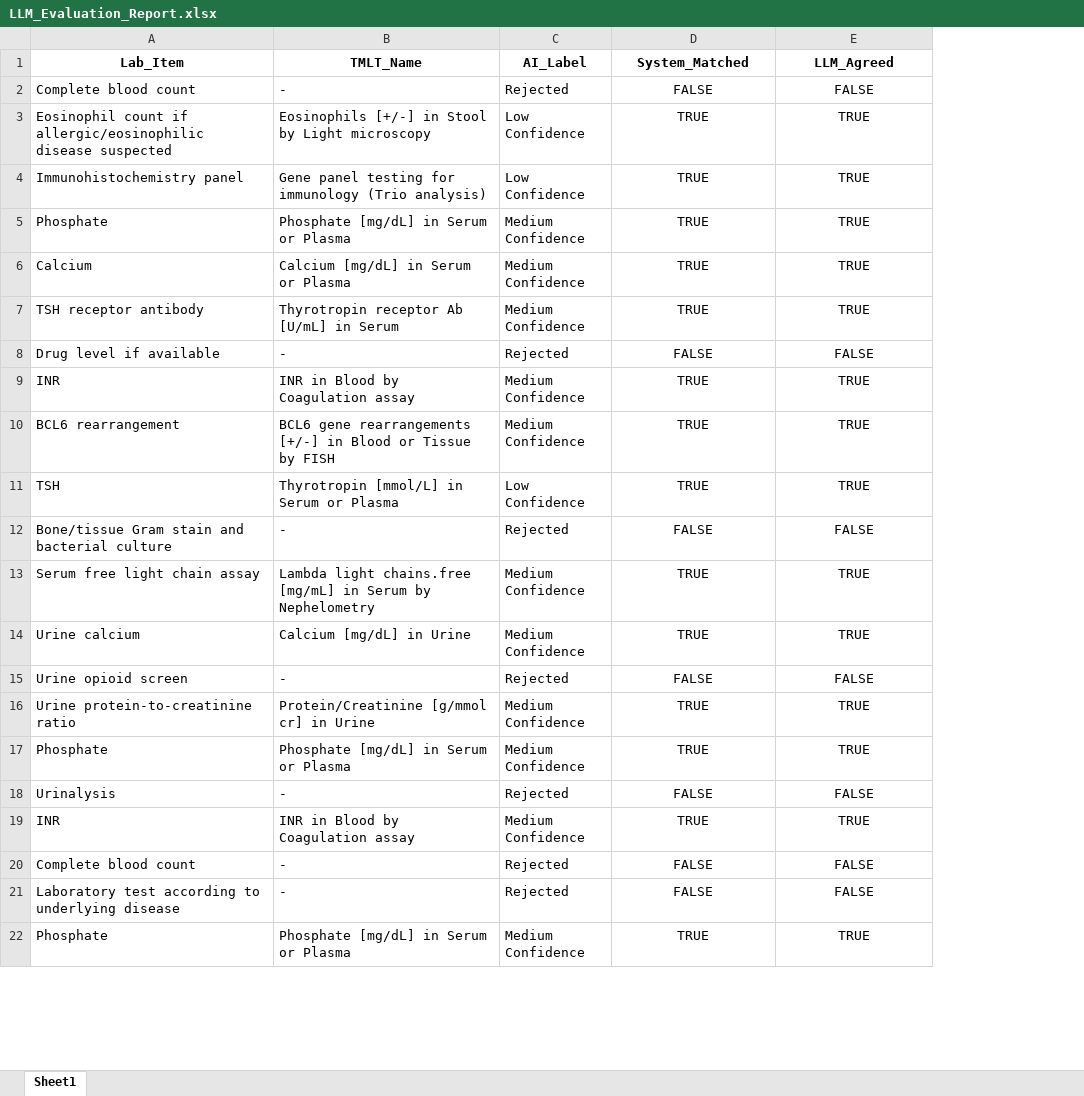
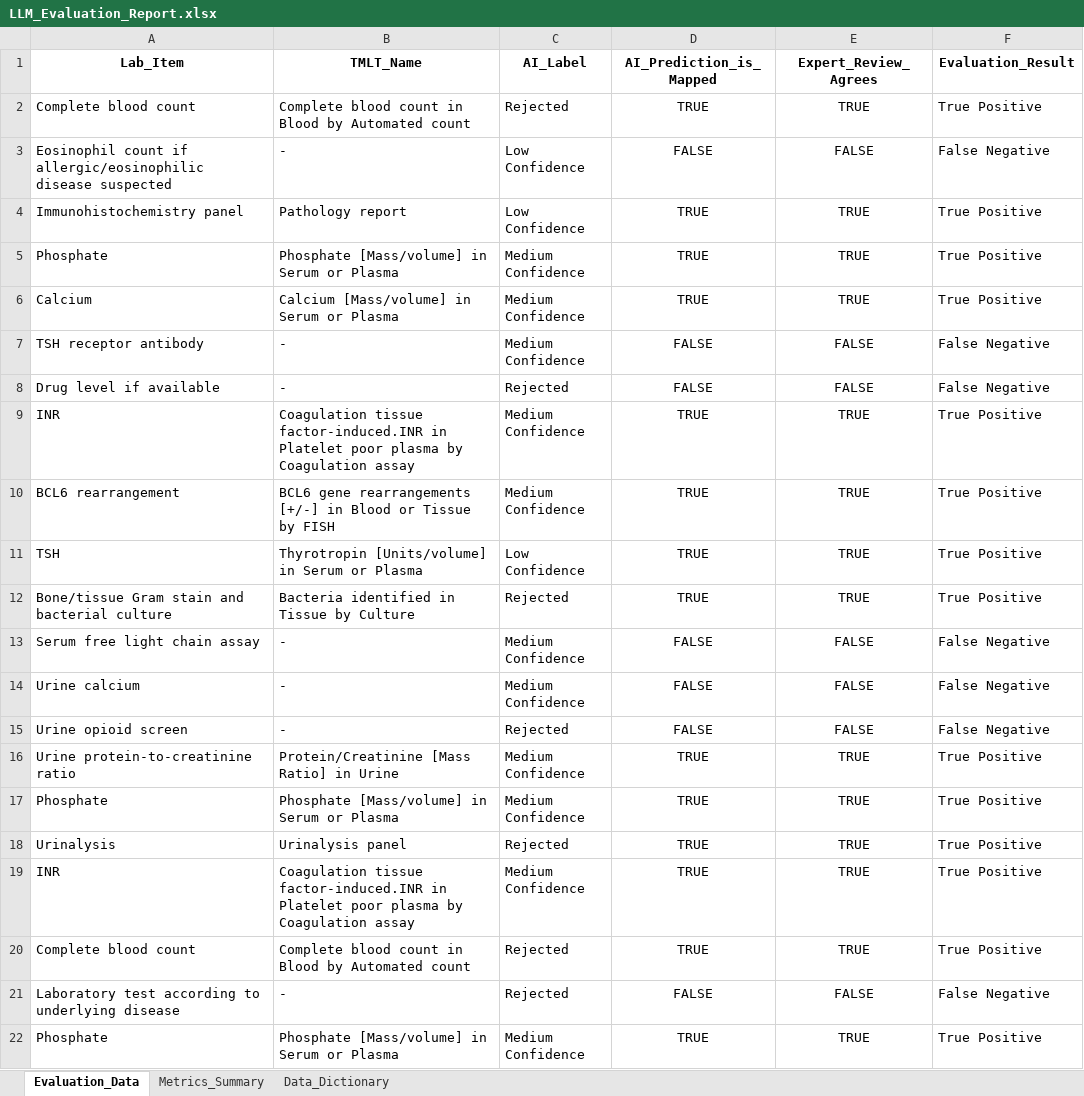
Before and after one commit to chanidapa14092547/AI-Driven-Clinical-Lab-Semantic-Mapping, an Excel workbook: output/TMLT/LLM_Evaluation_Report.xlsx, sheet Evaluation_Data, drawn as a sheet; only a part is shown; values as stored, in another font and other column widths than the file's, no borders; the diff covers the shown part only; the diff names each change by its address in the sheet, - before the commit and + after, or states it on an @@ line.

Commit message:
docs: implement senior feedback on F1 reports and README

```diff
--- a/output/TMLT/LLM_Evaluation_Report.xlsx (sheet Evaluation_Data)
+++ b/output/TMLT/LLM_Evaluation_Report.xlsx (sheet Evaluation_Data)
-sheet tab: Sheet1
+sheet tab: Evaluation_Data
+sheet tab: Metrics_Summary
+sheet tab: Data_Dictionary
+column F (Evaluation_Result), rows 2-22: True Positive | False Negative | True Positive | True Positive | True Positive | False Negative | False Negative | True Positive | True Positive | True Positive | True Positive | False Negative | False Negative | False Negative | True Positive | True Positive | True Positive | True Positive | True Positive | False Negative | True Positive
-D1: System_Matched
+D1: AI_Prediction_is_Mapped
-E1: LLM_Agreed
+E1: Expert_Review_Agrees
-B2 (TMLT_Name): -
+B2 (TMLT_Name): Complete blood count in Blood by Automated count
-D2 (AI_Prediction_is_Mapped): FALSE
+D2 (AI_Prediction_is_Mapped): TRUE
-E2 (Expert_Review_Agrees): FALSE
+E2 (Expert_Review_Agrees): TRUE
-B3 (TMLT_Name): Eosinophils [+/-] in Stool by Light microscopy
+B3 (TMLT_Name): -
-D3 (AI_Prediction_is_Mapped): TRUE
+D3 (AI_Prediction_is_Mapped): FALSE
-E3 (Expert_Review_Agrees): TRUE
+E3 (Expert_Review_Agrees): FALSE
-B4 (TMLT_Name): Gene panel testing for immunology (Trio analysis)
+B4 (TMLT_Name): Pathology report
-B5 (TMLT_Name): Phosphate [mg/dL] in Serum or Plasma
+B5 (TMLT_Name): Phosphate [Mass/volume] in Serum or Plasma
-B6 (TMLT_Name): Calcium [mg/dL] in Serum or Plasma
+B6 (TMLT_Name): Calcium [Mass/volume] in Serum or Plasma
-B7 (TMLT_Name): Thyrotropin receptor Ab [U/mL] in Serum
+B7 (TMLT_Name): -
-D7 (AI_Prediction_is_Mapped): TRUE
+D7 (AI_Prediction_is_Mapped): FALSE
-E7 (Expert_Review_Agrees): TRUE
+E7 (Expert_Review_Agrees): FALSE
-B9 (TMLT_Name): INR in Blood by Coagulation…
+B9 (TMLT_Name): Coagulation tissue factor-induced.INR in Platelet poor plasma by Coagulation…
-B11 (TMLT_Name): Thyrotropin [mmol/L] in Serum or Plasma
+B11 (TMLT_Name): Thyrotropin [Units/volume] in Serum or Plasma
-B12 (TMLT_Name): -
+B12 (TMLT_Name): Bacteria identified in Tissue by Culture
-D12 (AI_Prediction_is_Mapped): FALSE
+D12 (AI_Prediction_is_Mapped): TRUE
-E12 (Expert_Review_Agrees): FALSE
+E12 (Expert_Review_Agrees): TRUE
-B13 (TMLT_Name): Lambda light chains.free [mg/mL] in Serum by Nephelometry
+B13 (TMLT_Name): -
-D13:D14 (AI_Prediction_is_Mapped): TRUE
+D13:D14 (AI_Prediction_is_Mapped): FALSE
-E13:E14 (Expert_Review_Agrees): TRUE
+E13:E14 (Expert_Review_Agrees): FALSE
-B14 (TMLT_Name): Calcium [mg/dL] in Urine
+B14 (TMLT_Name): -
-B16 (TMLT_Name): Protein/Creatinine [g/mmol cr] in Urine
+B16 (TMLT_Name): Protein/Creatinine [Mass Ratio] in Urine
-B17 (TMLT_Name): Phosphate [mg/dL] in Serum or Plasma
+B17 (TMLT_Name): Phosphate [Mass/volume] in Serum or Plasma
-B18 (TMLT_Name): -
+B18 (TMLT_Name): Urinalysis panel
-D18 (AI_Prediction_is_Mapped): FALSE
+D18 (AI_Prediction_is_Mapped): TRUE
-E18 (Expert_Review_Agrees): FALSE
+E18 (Expert_Review_Agrees): TRUE
-B19 (TMLT_Name): INR in Blood by Coagulation…
+B19 (TMLT_Name): Coagulation tissue factor-induced.INR in Platelet poor plasma by Coagulation…
-B20 (TMLT_Name): -
+B20 (TMLT_Name): Complete blood count in Blood by Automated count
-D20 (AI_Prediction_is_Mapped): FALSE
+D20 (AI_Prediction_is_Mapped): TRUE
-E20 (Expert_Review_Agrees): FALSE
+E20 (Expert_Review_Agrees): TRUE
-B22 (TMLT_Name): Phosphate [mg/dL] in Serum or Plasma
+B22 (TMLT_Name): Phosphate [Mass/volume] in Serum or Plasma
```
Also changed, not shown: 238 edited cells elsewhere in this sheet, 4 other files.
